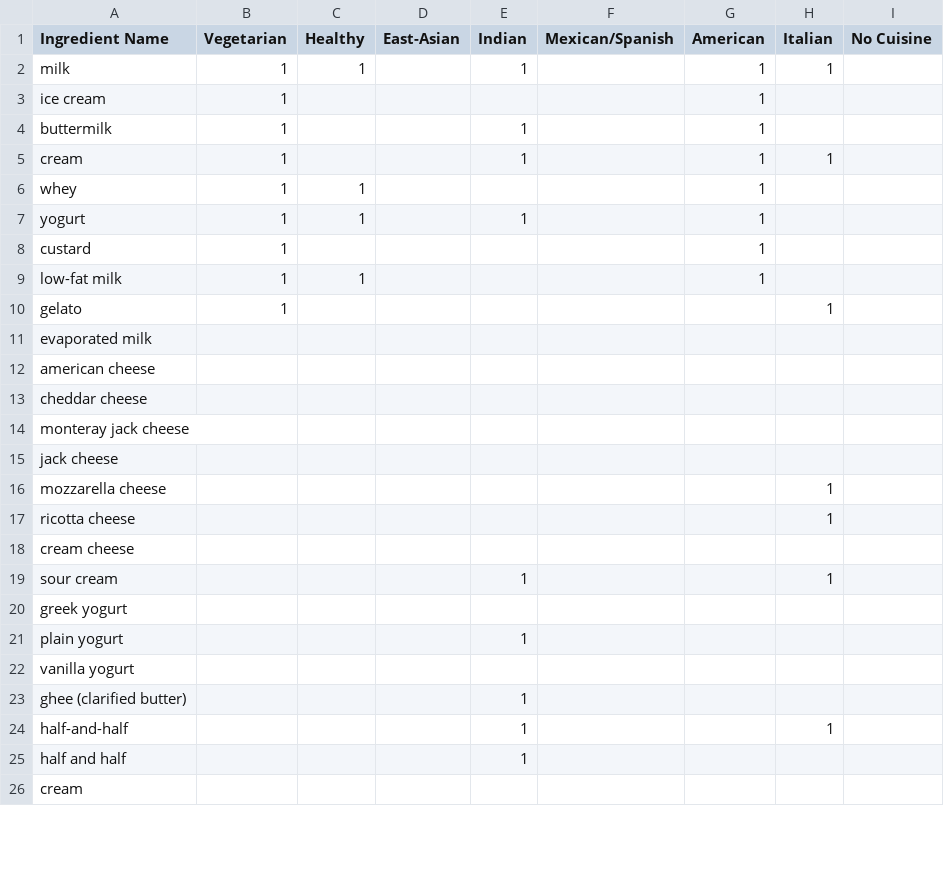
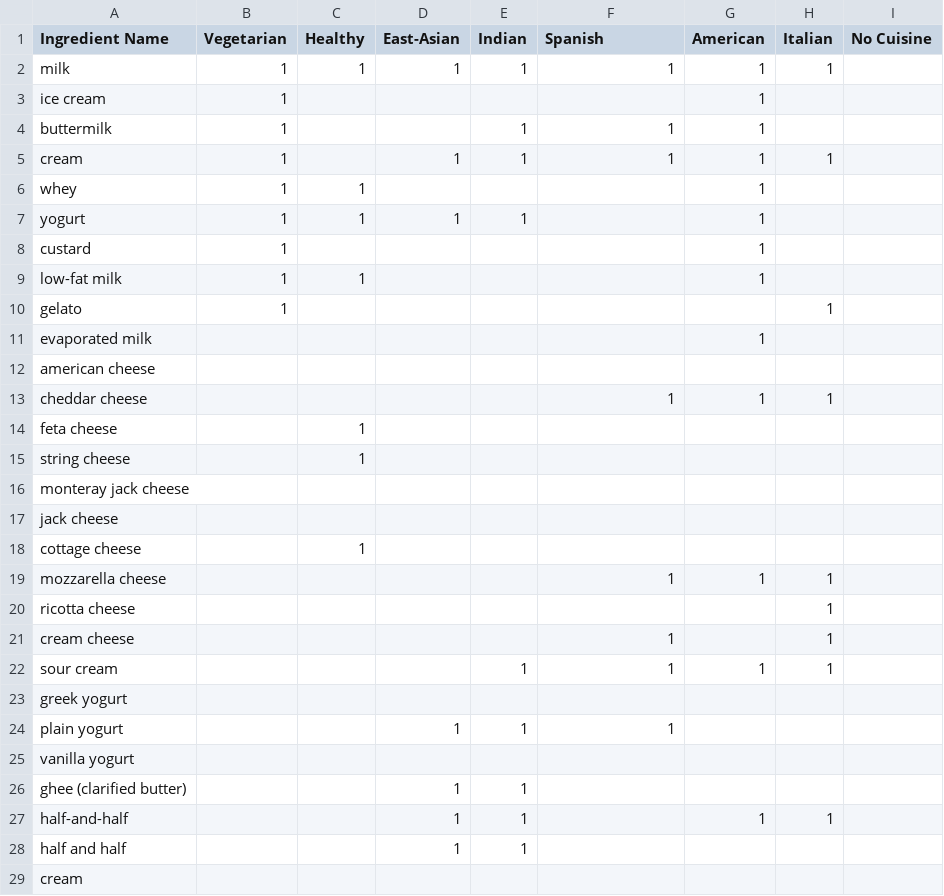
Before and after one commit to changaboy24/337RecipeTransform, a CSV file: csv/dairy.csv, drawn as a sheet; only a part is shown; the diff covers the shown part only.

```diff
--- a/csv/dairy.csv
+++ b/csv/dairy.csv
@@ -1,8 +1,8 @@
-Ingredient Name,Vegetarian ,Healthy,East-Asian,Indian,Mexican/Spanish,American,Italian,No Cuisine
-milk,1,1,,1,,1,1,
+Ingredient Name,Vegetarian ,Healthy,East-Asian,Indian,Spanish,American,Italian,No Cuisine
+milk,1,1,1,1,1,1,1,
 ice cream,1,,,,,1,,
-buttermilk,1,,,1,,1,,
-cream,1,,,1,,1,1,
+buttermilk,1,,,1,1,1,,
+cream,1,,1,1,1,1,1,
 whey,1,1,,,,1,,
-yogurt,1,1,,1,,1,,
+yogurt,1,1,1,1,,1,,
 custard,1,,,,,1,,
@@ -10,17 +10,20 @@ low-fat milk,1,1,,,,1,,
 gelato,1,,,,,,1,
-evaporated milk,,,,,,,,
+evaporated milk,,,,,,1,,
 american cheese,,,,,,,,
-cheddar cheese,,,,,,,,
+cheddar cheese,,,,,1,1,1,
+feta cheese,,1,,,,,,
+string cheese,,1,,,,,,
 monteray jack cheese,,,,,,,,
 jack cheese,,,,,,,,
-mozzarella cheese,,,,,,,1,
+cottage cheese,,1,,,,,,
+mozzarella cheese,,,,,1,1,1,
 ricotta cheese,,,,,,,1,
-cream cheese,,,,,,,,
-sour cream,,,,1,,,1,
+cream cheese,,,,,1,,1,
+sour cream,,,,1,1,1,1,
 greek yogurt,,,,,,,,
-plain yogurt,,,,1,,,,
+plain yogurt,,,1,1,1,,,
 vanilla yogurt,,,,,,,,
-ghee (clarified butter),,,,1,,,,
-half-and-half,,,,1,,,1,
-half and half,,,,1,,,,
+ghee (clarified butter),,,1,1,,,,
+half-and-half,,,1,1,,1,1,
+half and half,,,1,1,,,,
 cream,,,,,,,,
```
Also changed, not shown: 18 added rows, 3 removed rows and 4 edited cells elsewhere in this file, csv/cooking-liquids.csv, csv/fruits.csv, 9 other files.
